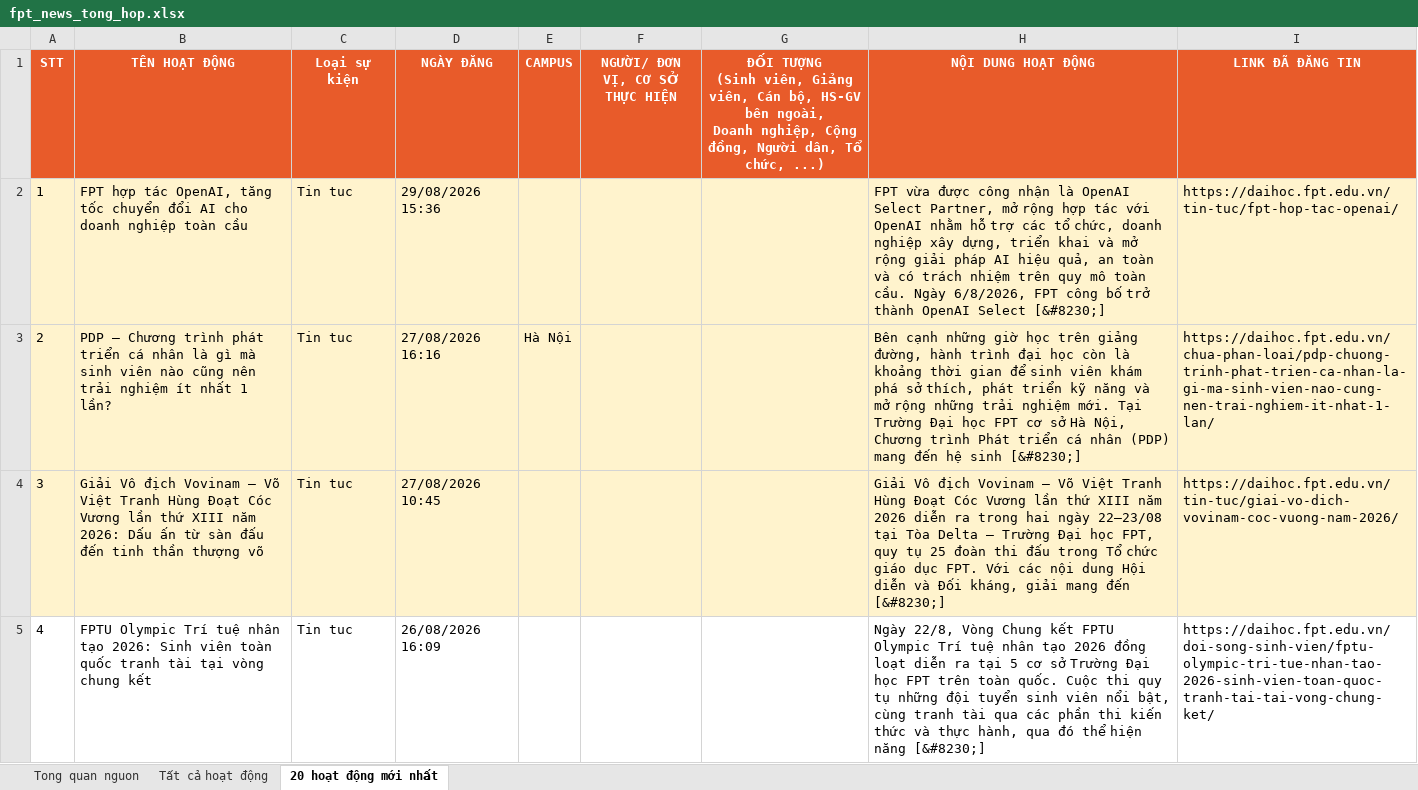
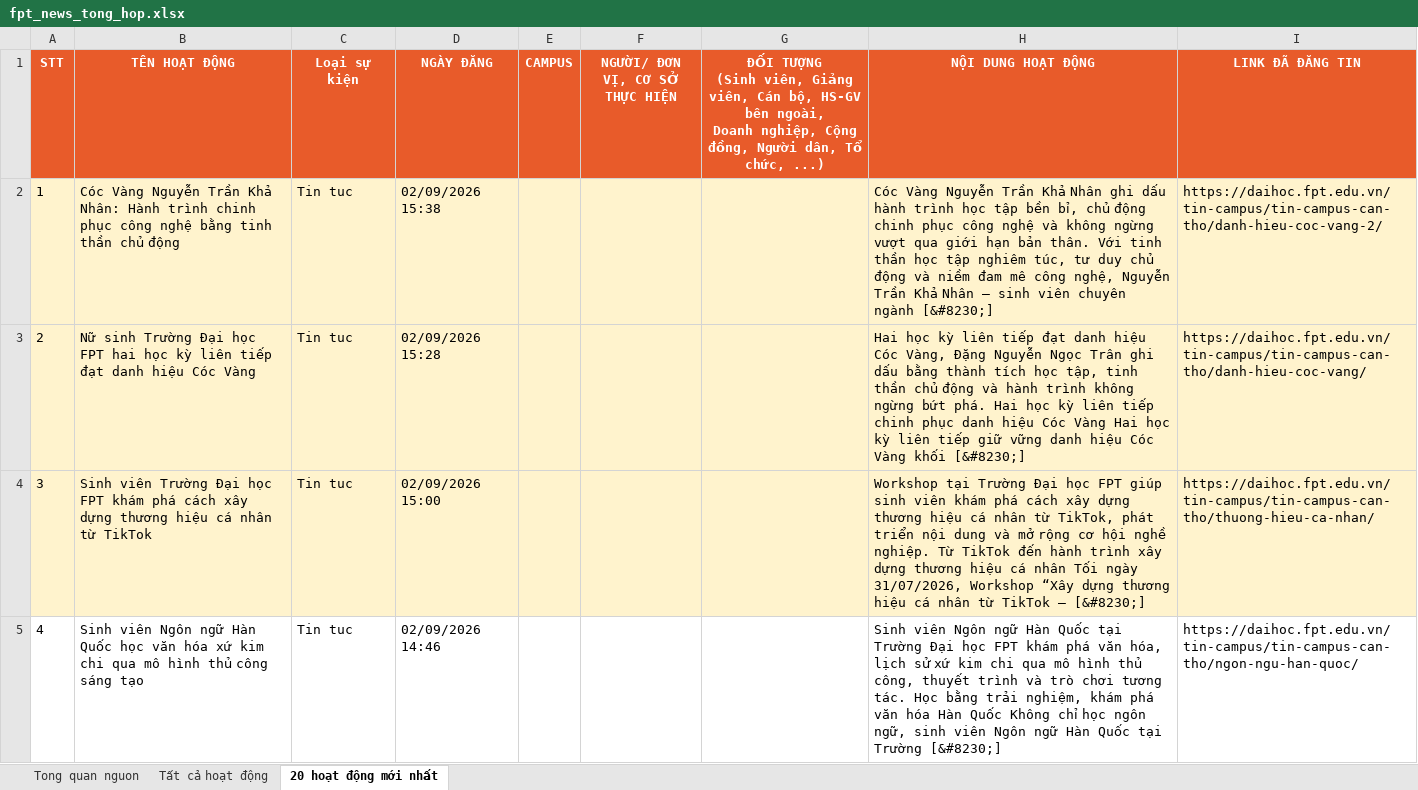
Before and after one commit to tienanh220102-boop/FacebookThing, an Excel workbook: Trang web FPT/fpt_news_tong_hop.xlsx, sheet 20 hoạt động mới nhất, drawn as a sheet; only a part is shown; values as stored, in another font and other column widths than the file's, no borders; the diff covers the shown part only; the diff names each change by its address in the sheet, - before the commit and + after, or states it on an @@ line.

```diff
--- a/Trang web FPT/fpt_news_tong_hop.xlsx (sheet 20 hoạt động mới nhất)
+++ b/Trang web FPT/fpt_news_tong_hop.xlsx (sheet 20 hoạt động mới nhất)
-B2 (TÊN HOẠT ĐỘNG): FPT hợp tác OpenAI, tăng tốc chuyển đổi AI cho doanh nghiệp toàn cầu
+B2 (TÊN HOẠT ĐỘNG): Cóc Vàng Nguyễn Trần Khả Nhân: Hành trình chinh phục công nghệ bằng tinh thần chủ động
-D2 (NGÀY ĐĂNG): 29/08/2026 15:36
+D2 (NGÀY ĐĂNG): 02/09/2026 15:38
-H2 (NỘI DUNG HOẠT ĐỘNG): FPT vừa được công nhận là OpenAI Select Partner, mở rộng hợp tác với OpenAI nhằm hỗ trợ các tổ chức, doanh nghiệp xây dựng, triển khai và mở rộng giải pháp AI hiệu quả, an toàn và có trách nhiệm trên quy mô toàn cầu. Ngày 6/8/2026, FPT công bố trở thành OpenAI Select [&#8230;]
+H2 (NỘI DUNG HOẠT ĐỘNG): Cóc Vàng Nguyễn Trần Khả Nhân ghi dấu hành trình học tập bền bỉ, chủ động chinh phục công nghệ và không ngừng vượt qua giới hạn bản thân. Với tinh thần học tập nghiêm túc, tư duy chủ động và niềm đam mê công nghệ, Nguyễn Trần Khả Nhân – sinh viên chuyên ngành [&#8230;]
-I2 (LINK ĐÃ ĐĂNG TIN): https://daihoc.fpt.edu.vn/tin-tuc/fpt-hop-tac-openai/
+I2 (LINK ĐÃ ĐĂNG TIN): https://daihoc.fpt.edu.vn/tin-campus/tin-campus-can-tho/danh-hieu-coc-vang-2/
-B3 (TÊN HOẠT ĐỘNG): PDP – Chương trình phát triển cá nhân là gì mà sinh viên nào cũng nên trải nghiệm ít nhất 1 lần?
+B3 (TÊN HOẠT ĐỘNG): Nữ sinh Trường Đại học FPT hai học kỳ liên tiếp đạt danh hiệu Cóc Vàng
-D3 (NGÀY ĐĂNG): 27/08/2026 16:16
+D3 (NGÀY ĐĂNG): 02/09/2026 15:28
-E3 (CAMPUS): Hà Nội
+E3 (CAMPUS): (empty)
-H3 (NỘI DUNG HOẠT ĐỘNG): Bên cạnh những giờ học trên giảng đường, hành trình đại học còn là khoảng thời gian để sinh viên khám phá sở thích, phát triển kỹ năng và mở rộng những trải nghiệm mới. Tại Trường Đại học FPT cơ sở Hà Nội, Chương trình Phát triển cá nhân (PDP) mang đến hệ sinh [&#8230;]
+H3 (NỘI DUNG HOẠT ĐỘNG): Hai học kỳ liên tiếp đạt danh hiệu Cóc Vàng, Đặng Nguyễn Ngọc Trân ghi dấu bằng thành tích học tập, tinh thần chủ động và hành trình không ngừng bứt phá. Hai học kỳ liên tiếp chinh phục danh hiệu Cóc Vàng Hai học kỳ liên tiếp giữ vững danh hiệu Cóc Vàng khối [&#8230;]
-I3 (LINK ĐÃ ĐĂNG TIN): https://daihoc.fpt.edu.vn/chua-phan-loai/pdp-chuong-trinh-phat-trien-ca-nhan-la-gi-ma-sinh-vien-nao-cung-nen-trai-nghiem-it-nhat-1-lan/
+I3 (LINK ĐÃ ĐĂNG TIN): https://daihoc.fpt.edu.vn/tin-campus/tin-campus-can-tho/danh-hieu-coc-vang/
-B4 (TÊN HOẠT ĐỘNG): Giải Vô địch Vovinam – Võ Việt Tranh Hùng Đoạt Cóc Vương lần thứ XIII năm 2026: Dấu ấn từ sàn đấu đến tinh thần thượng võ
+B4 (TÊN HOẠT ĐỘNG): Sinh viên Trường Đại học FPT khám phá cách xây dựng thương hiệu cá nhân từ TikTok
-D4 (NGÀY ĐĂNG): 27/08/2026 10:45
+D4 (NGÀY ĐĂNG): 02/09/2026 15:00
-H4 (NỘI DUNG HOẠT ĐỘNG): Giải Vô địch Vovinam – Võ Việt Tranh Hùng Đoạt Cóc Vương lần thứ XIII năm 2026 diễn ra trong hai ngày 22–23/08 tại Tòa Delta – Trường Đại học FPT, quy tụ 25 đoàn thi đấu trong Tổ chức giáo dục FPT. Với các nội dung Hội diễn và Đối kháng, giải mang đến [&#8230;]
+H4 (NỘI DUNG HOẠT ĐỘNG): Workshop tại Trường Đại học FPT giúp sinh viên khám phá cách xây dựng thương hiệu cá nhân từ TikTok, phát triển nội dung và mở rộng cơ hội nghề nghiệp. Từ TikTok đến hành trình xây dựng thương hiệu cá nhân Tối ngày 31/07/2026, Workshop “Xây dựng thương hiệu cá nhân từ TikTok – [&#8230;]
-I4 (LINK ĐÃ ĐĂNG TIN): https://daihoc.fpt.edu.vn/tin-tuc/giai-vo-dich-vovinam-coc-vuong-nam-2026/
+I4 (LINK ĐÃ ĐĂNG TIN): https://daihoc.fpt.edu.vn/tin-campus/tin-campus-can-tho/thuong-hieu-ca-nhan/
-B5 (TÊN HOẠT ĐỘNG): FPTU Olympic Trí tuệ nhân tạo 2026: Sinh viên toàn quốc tranh tài tại vòng chung kết
+B5 (TÊN HOẠT ĐỘNG): Sinh viên Ngôn ngữ Hàn Quốc học văn hóa xứ kim chi qua mô hình thủ công sáng tạo
-D5 (NGÀY ĐĂNG): 26/08/2026 16:09
+D5 (NGÀY ĐĂNG): 02/09/2026 14:46
-H5 (NỘI DUNG HOẠT ĐỘNG): Ngày 22/8, Vòng Chung kết FPTU Olympic Trí tuệ nhân tạo 2026 đồng loạt diễn ra tại 5 cơ sở Trường Đại học FPT trên toàn quốc. Cuộc thi quy tụ những đội tuyển sinh viên nổi bật, cùng tranh tài qua các phần thi kiến thức và thực hành, qua đó thể hiện năng [&#8230;]
+H5 (NỘI DUNG HOẠT ĐỘNG): Sinh viên Ngôn ngữ Hàn Quốc tại Trường Đại học FPT khám phá văn hóa, lịch sử xứ kim chi qua mô hình thủ công, thuyết trình và trò chơi tương tác. Học bằng trải nghiệm, khám phá văn hóa Hàn Quốc Không chỉ học ngôn ngữ, sinh viên Ngôn ngữ Hàn Quốc tại Trường [&#8230;]
-I5 (LINK ĐÃ ĐĂNG TIN): https://daihoc.fpt.edu.vn/doi-song-sinh-vien/fptu-olympic-tri-tue-nhan-tao-2026-sinh-vien-toan-quoc-tranh-tai-tai-vong-chung-ket/
+I5 (LINK ĐÃ ĐĂNG TIN): https://daihoc.fpt.edu.vn/tin-campus/tin-campus-can-tho/ngon-ngu-han-quoc/
```
Also changed, not shown: 67 edited cells elsewhere in this sheet, sheet Tất cả hoạt động, sheet Tong quan nguon, 3 other files.
